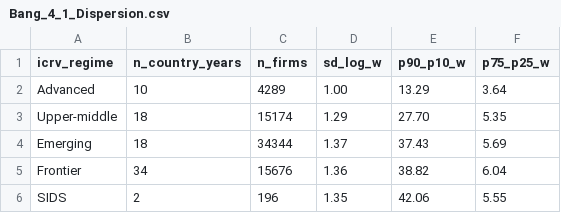
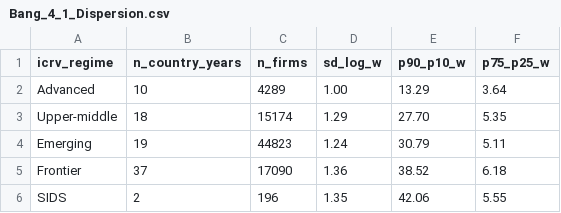
Before and after one commit to huongctu/Class-AI-Agent, a CSV file: wbes/output/Bang_4_1_Dispersion.csv, drawn as a sheet.

Commit message:
data(wbes): update Bảng 4.1 with India 2025 + Nepal panel (95689 firms)

```diff
--- a/wbes/output/Bang_4_1_Dispersion.csv
+++ b/wbes/output/Bang_4_1_Dispersion.csv
@@ -3,4 +3,4 @@ Advanced,10,4289,1.00,13.29,3.64
 Upper-middle,18,15174,1.29,27.70,5.35
-Emerging,18,34344,1.37,37.43,5.69
-Frontier,34,15676,1.36,38.82,6.04
+Emerging,19,44823,1.24,30.79,5.11
+Frontier,37,17090,1.36,38.52,6.18
 SIDS,2,196,1.35,42.06,5.55
```
